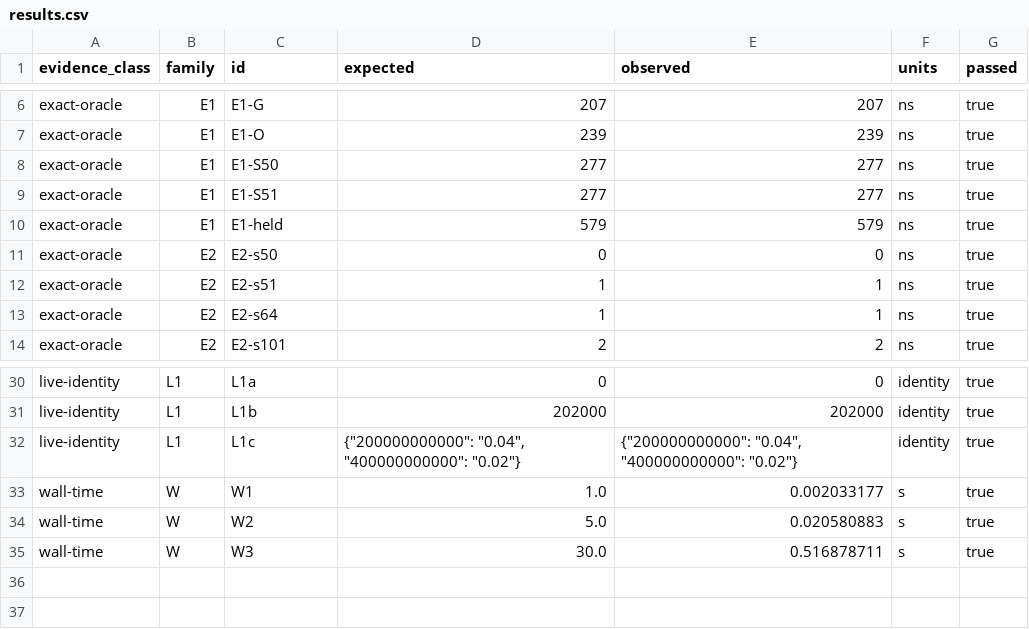
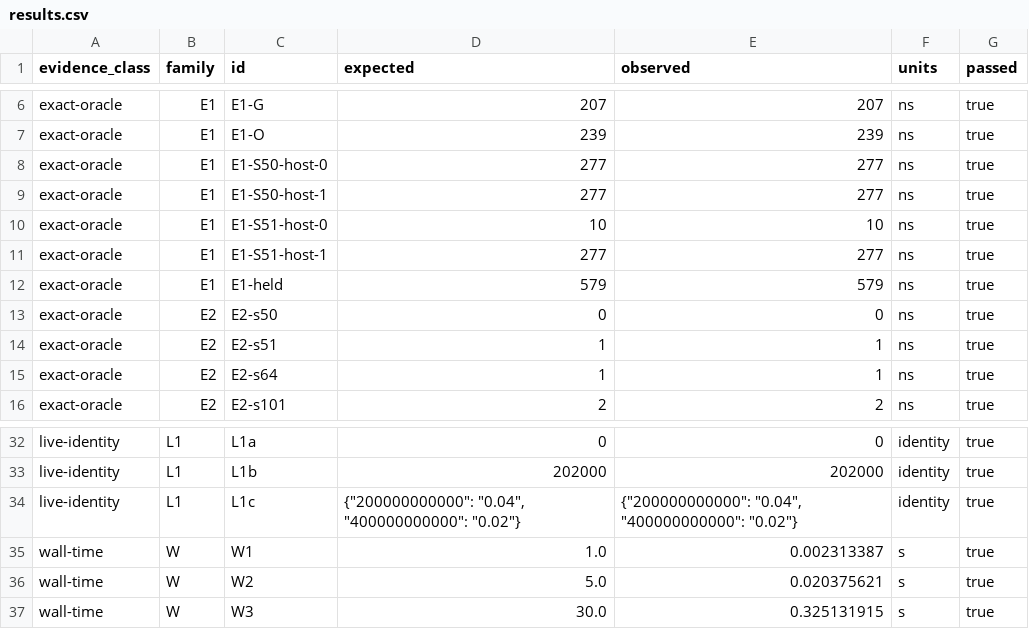
Before and after one commit to openfabric-systems/simllm, a CSV file: examples/loggopsim_ideal_v1/results.csv, drawn as a sheet; only a part is shown, gaps mark what is left out.

```diff
--- a/examples/loggopsim_ideal_v1/results.csv
+++ b/examples/loggopsim_ideal_v1/results.csv
@@ -7,4 +7,6 @@ exact-oracle,E1,E1-G,207,207,ns,true
 exact-oracle,E1,E1-O,239,239,ns,true
-exact-oracle,E1,E1-S50,277,277,ns,true
-exact-oracle,E1,E1-S51,277,277,ns,true
+exact-oracle,E1,E1-S50-host-0,277,277,ns,true
+exact-oracle,E1,E1-S50-host-1,277,277,ns,true
+exact-oracle,E1,E1-S51-host-0,10,10,ns,true
+exact-oracle,E1,E1-S51-host-1,277,277,ns,true
 exact-oracle,E1,E1-held,579,579,ns,true
@@ -32,4 +34,4 @@ live-identity,L1,L1b,202000,202000,identity,true
 live-identity,L1,L1c,"{""200000000000"": ""0.04"", ""400000000000"": ""0.02""}","{""200000000000"": ""0.04"", ""400000000000"": ""0.02""}",identity,true
-wall-time,W,W1,1.0,0.002033177,s,true
-wall-time,W,W2,5.0,0.020580883,s,true
-wall-time,W,W3,30.0,0.516878711,s,true
+wall-time,W,W1,1.0,0.002313387,s,true
+wall-time,W,W2,5.0,0.020375621,s,true
+wall-time,W,W3,30.0,0.325131915,s,true
```
Also changed, not shown: 5 other files.
